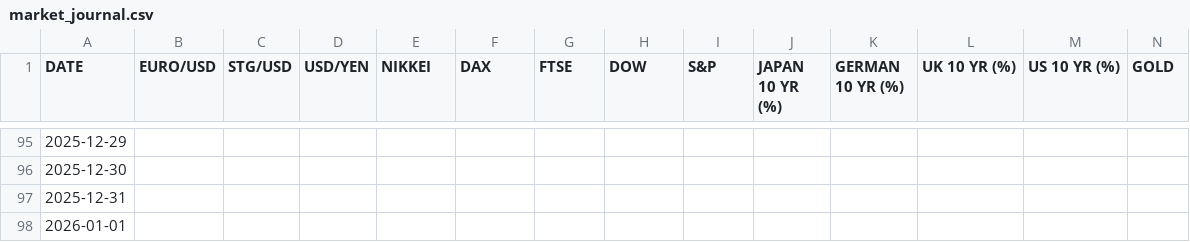
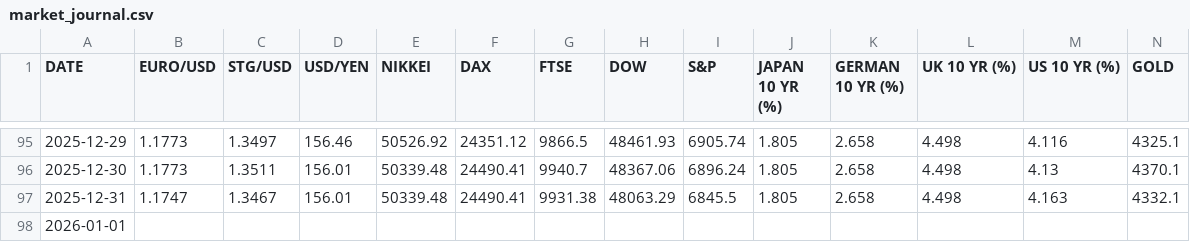
Before and after one commit to mishrasiya/siyamarketjournal, a CSV file: market_journal.csv, drawn as a sheet; only a part is shown, gaps mark what is left out; the diff covers the shown part only; the diff names each change by its address in the sheet, - before the commit and + after, or states it on an @@ line.

```diff
--- a/market_journal.csv
+++ b/market_journal.csv
-B95:B96 (EURO/USD): (empty)
+B95:B96 (EURO/USD): 1.1773
-C95 (STG/USD): (empty)
+C95 (STG/USD): 1.3497
-D95 (USD/YEN): (empty)
+D95 (USD/YEN): 156.46
-E95 (NIKKEI): (empty)
+E95 (NIKKEI): 50526.92
-F95 (DAX): (empty)
+F95 (DAX): 24351.12
-G95 (FTSE): (empty)
+G95 (FTSE): 9866.5
-H95 (DOW): (empty)
+H95 (DOW): 48461.93
-I95 (S&P): (empty)
+I95 (S&P): 6905.74
-J95:J97 (JAPAN 10 YR (%)): (empty)
+J95:J97 (JAPAN 10 YR (%)): 1.805
-K95:K97 (GERMAN 10 YR (%)): (empty)
+K95:K97 (GERMAN 10 YR (%)): 2.658
-L95:L97 (UK 10 YR (%)): (empty)
+L95:L97 (UK 10 YR (%)): 4.498
-M95 (US 10 YR (%)): (empty)
+M95 (US 10 YR (%)): 4.116
-N95 (GOLD): (empty)
+N95 (GOLD): 4325.1
-C96 (STG/USD): (empty)
+C96 (STG/USD): 1.3511
-D96:D97 (USD/YEN): (empty)
+D96:D97 (USD/YEN): 156.01
-E96:E97 (NIKKEI): (empty)
+E96:E97 (NIKKEI): 50339.48
-F96:F97 (DAX): (empty)
+F96:F97 (DAX): 24490.41
-G96 (FTSE): (empty)
+G96 (FTSE): 9940.7
-H96 (DOW): (empty)
+H96 (DOW): 48367.06
-I96 (S&P): (empty)
+I96 (S&P): 6896.24
-M96 (US 10 YR (%)): (empty)
+M96 (US 10 YR (%)): 4.13
-N96 (GOLD): (empty)
+N96 (GOLD): 4370.1
-B97 (EURO/USD): (empty)
+B97 (EURO/USD): 1.1747
-C97 (STG/USD): (empty)
+C97 (STG/USD): 1.3467
-G97 (FTSE): (empty)
+G97 (FTSE): 9931.38
-H97 (DOW): (empty)
+H97 (DOW): 48063.29
-I97 (S&P): (empty)
+I97 (S&P): 6845.5
-M97 (US 10 YR (%)): (empty)
+M97 (US 10 YR (%)): 4.163
-N97 (GOLD): (empty)
+N97 (GOLD): 4332.1
```
Also changed, not shown: 111 edited cells elsewhere in this file.
